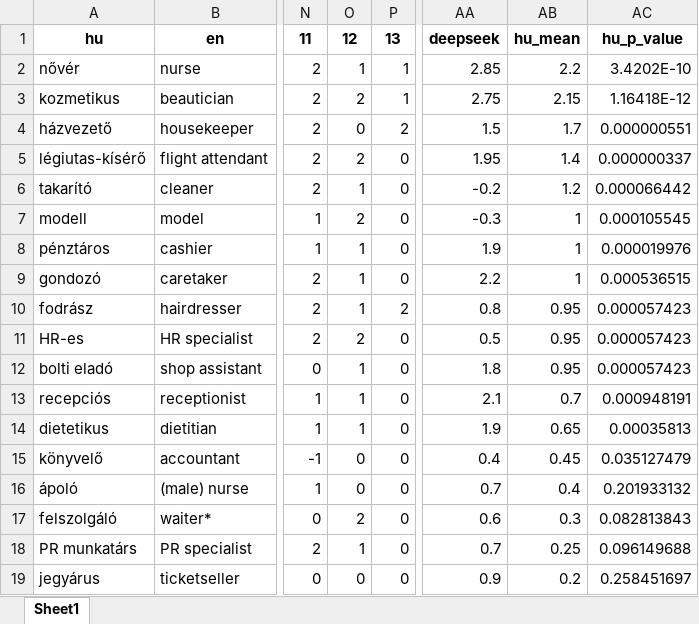
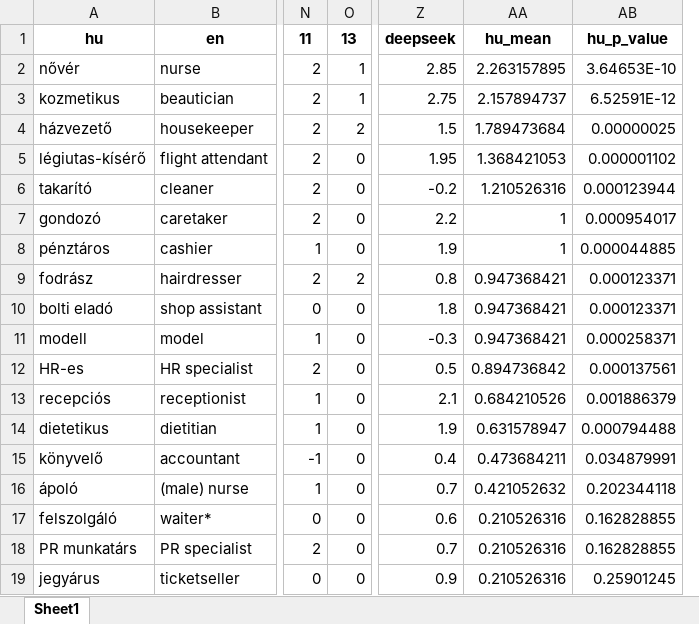
Before and after one commit to partigabor/occupational-gender-bias, an Excel workbook: occupations_hu.xlsx, sheet Sheet1, drawn as a sheet; only a part is shown, gaps mark what is left out; values as stored, in another font and other column widths than the file's, no borders; removed rows and columns are numbered as before the commit, all else as after; the diff covers the shown part only; the diff names each change by its address in the sheet, - before the commit and + after, or states it on an @@ line.

```diff
--- a/occupations_hu.xlsx (sheet Sheet1)
+++ b/occupations_hu.xlsx (sheet Sheet1)
-column O, rows 1-7: 12 | 1 | 2 | 0 | 2 | 1 | 2; row 11: 2; rows 13-19: 1 | 1 | 0 | 0 | 2 | 1 | 0
-column AB, rows 1-7: hu_mean | 2.2 | 2.15 | 1.7 | 1.4 | 1.2 | 1; row 11: 0.95; rows 13-19: 0.7 | 0.65 | 0.45 | 0.4 | 0.3 | 0.25 | 0.2
-column AC, rows 1-7: hu_p_value | 3.4202E-10 | 1.16418E-12 | 0.000000551 | 0.000000337 | 0.000066442 | 0.000105545; row 11: 0.000057423; rows 13-19: 0.000948191 | 0.00035813 | 0.035127479 | 0.201933132 | 0.082813843 | 0.096149688 | 0.258451697
+column AA, rows 1-6: hu_mean | 2.263157895 | 2.157894737 | 1.789473684 | 1.368421053 | 1.210526316; rows 11-19: 0.947368421 | 0.894736842 | 0.684210526 | 0.631578947 | 0.473684211 | 0.421052632 | 0.210526316 | 0.210526316 | 0.210526316
+column AB, rows 1-6: hu_p_value | 3.64653E-10 | 6.52591E-12 | 0.00000025 | 0.000001102 | 0.000123944; rows 11-19: 0.000258371 | 0.000137561 | 0.001886379 | 0.000794488 | 0.034879991 | 0.202344118 | 0.162828855 | 0.162828855 | 0.25901245
@@ row 9 moved to row 7: gondozó @@
@@ row 10 moved to row 9: fodrász @@
@@ row 12 moved to row 10: bolti eladó @@
```
Also changed, not shown: 6 moved rows and 1 edited cell elsewhere in this sheet, occupations_gender_ttest_hu.xlsx, occupations_unified.xlsx, 29 other files.
